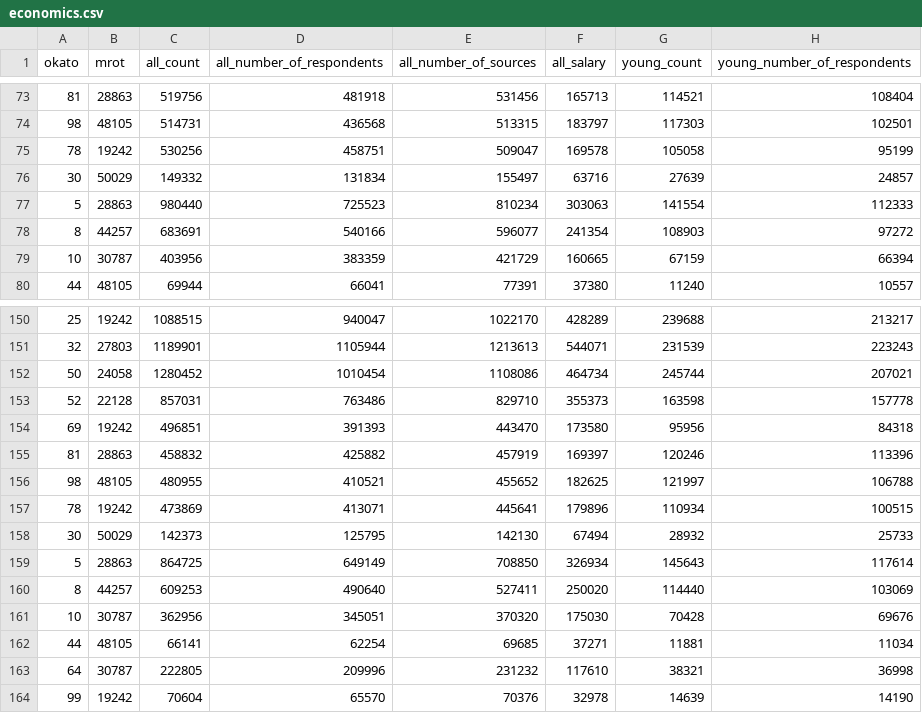
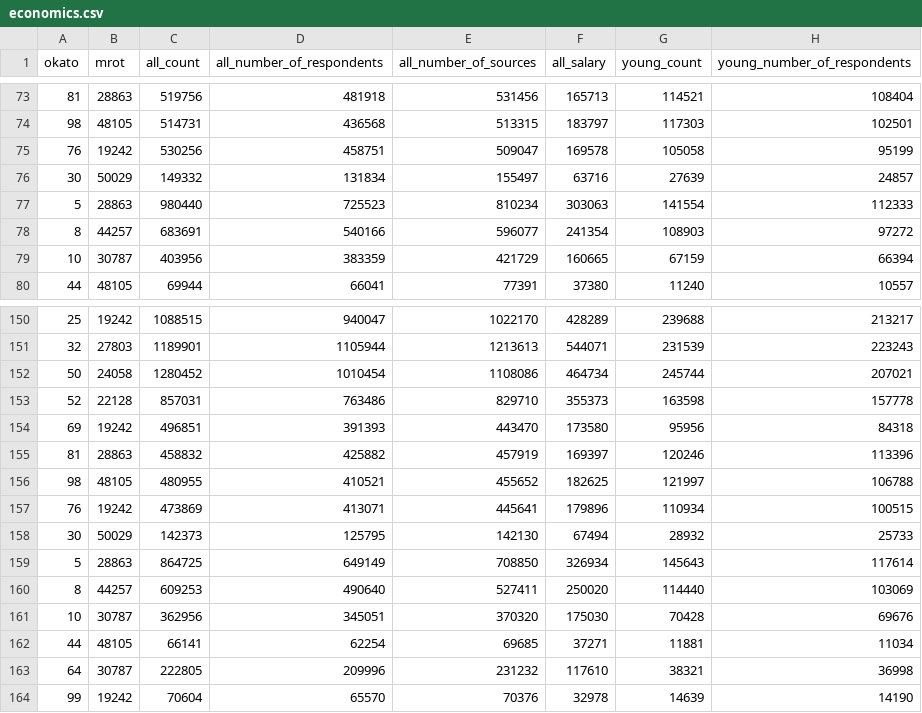
Before and after one commit to PunkButterfly/Hackathon-LeadersOfDigitalNN2024, a CSV file: backend/models/data/economics.csv, drawn as a sheet; only a part is shown, gaps mark what is left out; the diff names each change by its address in the sheet, - before the commit and + after, or states it on an @@ line.

Commit message:
Fix classifier_v13_sourceclients_macro_nodates.cbm

```diff
--- a/backend/models/data/economics.csv
+++ b/backend/models/data/economics.csv
-A75 (okato): 78
+A75 (okato): 76
-A157 (okato): 78
+A157 (okato): 76
```
Also changed, not shown: 1 other file.
